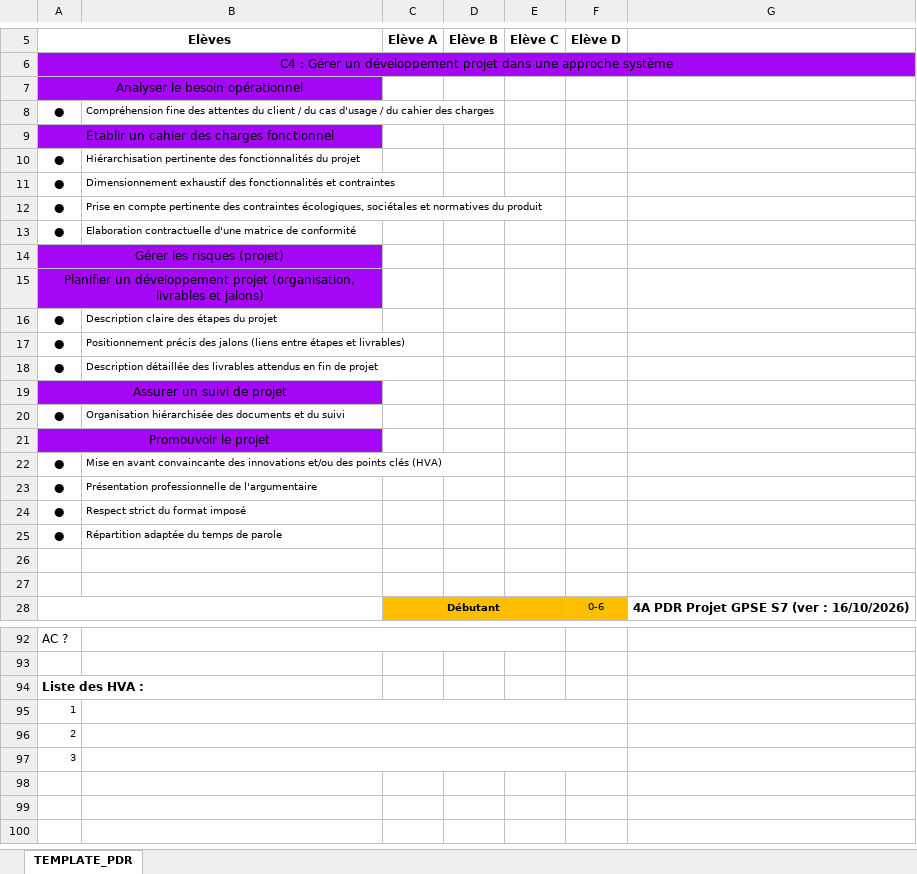
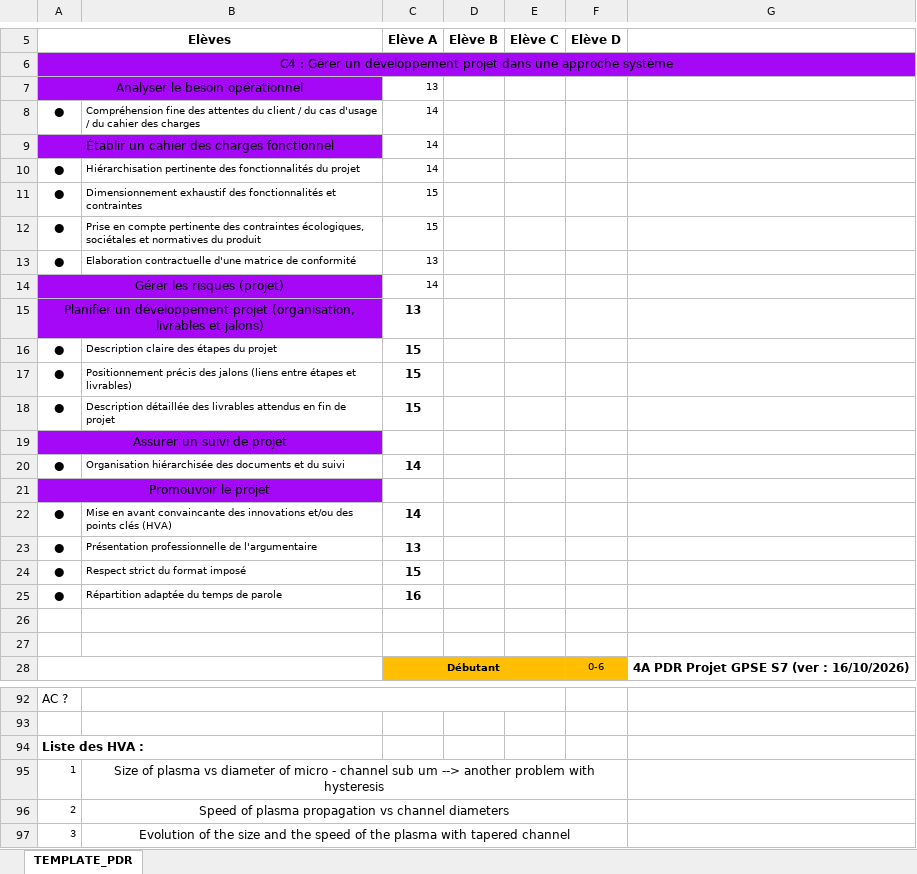
Before and after one commit to LaurentThaw/plasma-tubing, an Excel workbook: PDR for 20.11.26/grille eval PDR 4A S7 GPSE template.xlsx, sheet TEMPLATE_PDR, drawn as a sheet; only a part is shown, gaps mark what is left out; values as stored, in another font and other column widths than the file's, no borders; charts and pictures not drawn; the diff covers the shown part only; the diff names each change by its address in the sheet, - before the commit and + after, or states it on an @@ line.

```diff
--- a/PDR for 20.11.26/grille eval PDR 4A S7 GPSE template.xlsx (sheet TEMPLATE_PDR)
+++ b/PDR for 20.11.26/grille eval PDR 4A S7 GPSE template.xlsx (sheet TEMPLATE_PDR)
-C7: (empty)
+C7: 13
-C8:C10: (empty)
+C8:C10: 14
-C11:C12: (empty)
+C11:C12: 15
-C13: (empty)
+C13: 13
-C14: (empty)
+C14: 14
-C15: (empty)
+C15: 13
-C16:C18: (empty)
+C16:C18: 15
-C20: (empty)
+C20: 14
-C22: (empty)
+C22: 14
-C23: (empty)
+C23: 13
-C24: (empty)
+C24: 15
-C25: (empty)
+C25: 16
-B95: (empty)
+B95: Size of plasma vs diameter of micro - channel sub um --> another problem with hysteresis
-B96: (empty)
+B96: Speed of plasma propagation vs channel diameters
-B97: (empty)
+B97: Evolution of the size and the speed of the plasma with tapered channel
```
Also changed, not shown: 24 edited cells elsewhere in this sheet, charts or pictures, Measure/2026-10-13/mesure3.xlsx, PDR for 20.11.26/Plasma_Project_Schedule.xlsx, 3 other files.
